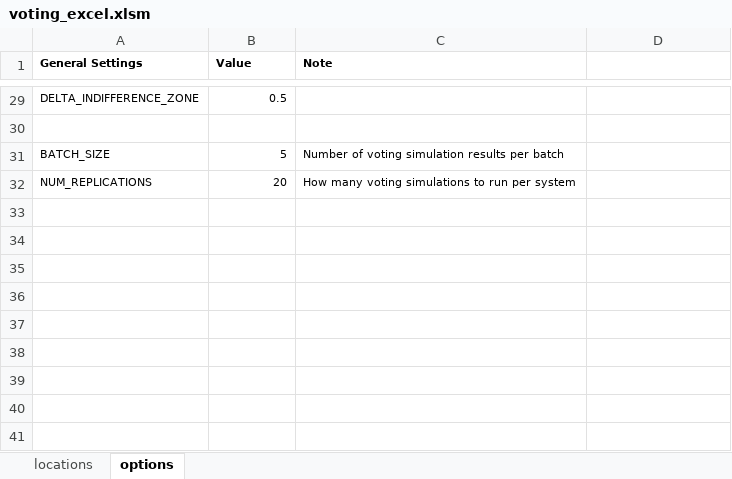
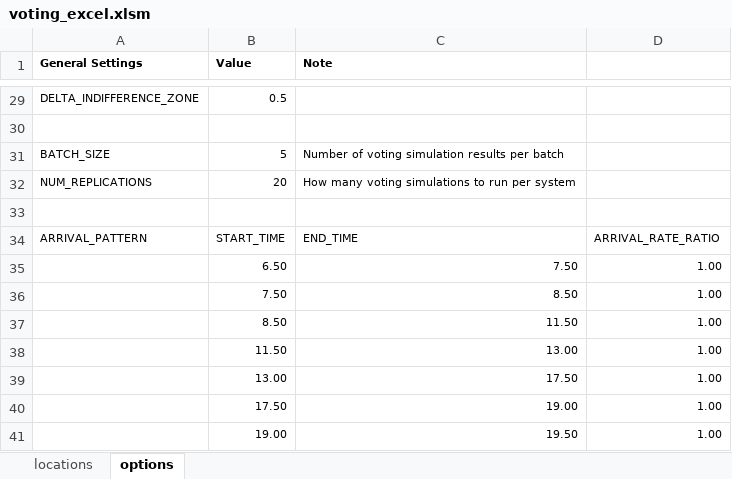
Before and after one commit to AmjadRammahi/cse5911, an Excel workbook: voting_excel.xlsm, sheet options, drawn as a sheet; only a part is shown, gaps mark what is left out; values as stored, in another font and other column widths than the file's, no borders; the diff names each change by its address in the sheet, - before the commit and + after, or states it on an @@ line.

Commit message:
Update Excel sheet with settings for variable arrival rate

```diff
--- a/voting_excel.xlsm (sheet options)
+++ b/voting_excel.xlsm (sheet options)
+row 33: (empty)
+row 34: ARRIVAL_PATTERN | START_TIME | END_TIME | ARRIVAL_RATE_RATIO
+row 35:  | 6.50 | 7.50 | 1.00
+row 36:  | 7.50 | 8.50 | 1.00
+row 37:  | 8.50 | 11.50 | 1.00
+row 38:  | 11.50 | 13.00 | 1.00
+row 39:  | 13.00 | 17.50 | 1.00
+row 40:  | 17.50 | 19.00 | 1.00
+row 41:  | 19.00 | 19.50 | 1.00
```
